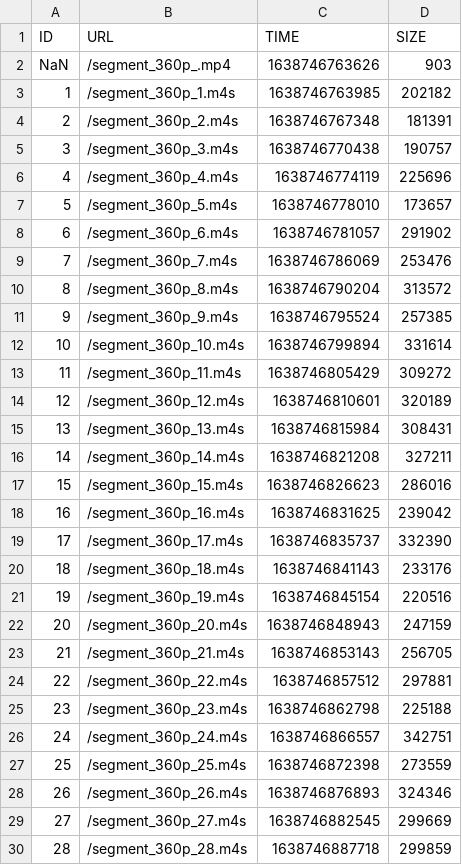
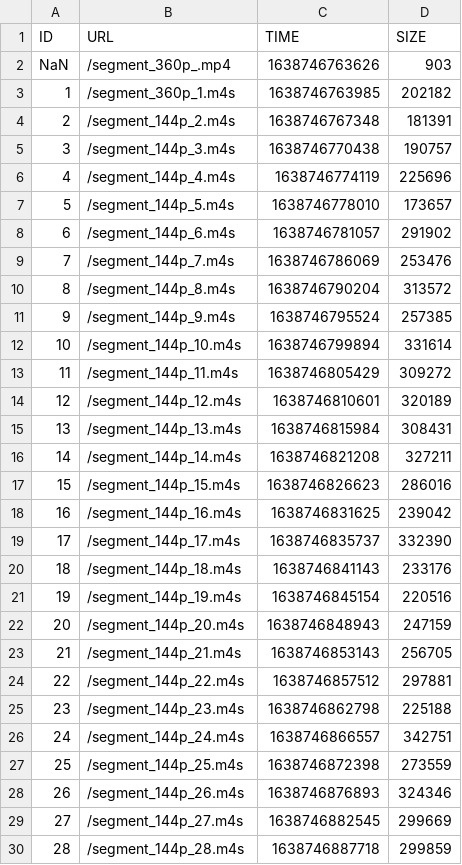
Before and after one commit to yashwanthmadaka24/CSE-534-Project, a CSV file: server/experiments/http:2/2_200_500_2.csv, drawn as a sheet; only a part is shown; the diff covers the shown part only.

```diff
--- a/server/experiments/http:2/2_200_500_2.csv
+++ b/server/experiments/http:2/2_200_500_2.csv
@@ -3,28 +3,28 @@ NaN,/segment_360p_.mp4,1638746763626,903
 1,/segment_360p_1.m4s,1638746763985,202182
-2,/segment_360p_2.m4s,1638746767348,181391
-3,/segment_360p_3.m4s,1638746770438,190757
-4,/segment_360p_4.m4s,1638746774119,225696
-5,/segment_360p_5.m4s,1638746778010,173657
-6,/segment_360p_6.m4s,1638746781057,291902
-7,/segment_360p_7.m4s,1638746786069,253476
-8,/segment_360p_8.m4s,1638746790204,313572
-9,/segment_360p_9.m4s,1638746795524,257385
-10,/segment_360p_10.m4s,1638746799894,331614
-11,/segment_360p_11.m4s,1638746805429,309272
-12,/segment_360p_12.m4s,1638746810601,320189
-13,/segment_360p_13.m4s,1638746815984,308431
-14,/segment_360p_14.m4s,1638746821208,327211
-15,/segment_360p_15.m4s,1638746826623,286016
-16,/segment_360p_16.m4s,1638746831625,239042
-17,/segment_360p_17.m4s,1638746835737,332390
-18,/segment_360p_18.m4s,1638746841143,233176
-19,/segment_360p_19.m4s,1638746845154,220516
-20,/segment_360p_20.m4s,1638746848943,247159
-21,/segment_360p_21.m4s,1638746853143,256705
-22,/segment_360p_22.m4s,1638746857512,297881
-23,/segment_360p_23.m4s,1638746862798,225188
-24,/segment_360p_24.m4s,1638746866557,342751
-25,/segment_360p_25.m4s,1638746872398,273559
-26,/segment_360p_26.m4s,1638746876893,324346
-27,/segment_360p_27.m4s,1638746882545,299669
-28,/segment_360p_28.m4s,1638746887718,299859
+2,/segment_144p_2.m4s,1638746767348,181391
+3,/segment_144p_3.m4s,1638746770438,190757
+4,/segment_144p_4.m4s,1638746774119,225696
+5,/segment_144p_5.m4s,1638746778010,173657
+6,/segment_144p_6.m4s,1638746781057,291902
+7,/segment_144p_7.m4s,1638746786069,253476
+8,/segment_144p_8.m4s,1638746790204,313572
+9,/segment_144p_9.m4s,1638746795524,257385
+10,/segment_144p_10.m4s,1638746799894,331614
+11,/segment_144p_11.m4s,1638746805429,309272
+12,/segment_144p_12.m4s,1638746810601,320189
+13,/segment_144p_13.m4s,1638746815984,308431
+14,/segment_144p_14.m4s,1638746821208,327211
+15,/segment_144p_15.m4s,1638746826623,286016
+16,/segment_144p_16.m4s,1638746831625,239042
+17,/segment_144p_17.m4s,1638746835737,332390
+18,/segment_144p_18.m4s,1638746841143,233176
+19,/segment_144p_19.m4s,1638746845154,220516
+20,/segment_144p_20.m4s,1638746848943,247159
+21,/segment_144p_21.m4s,1638746853143,256705
+22,/segment_144p_22.m4s,1638746857512,297881
+23,/segment_144p_23.m4s,1638746862798,225188
+24,/segment_144p_24.m4s,1638746866557,342751
+25,/segment_144p_25.m4s,1638746872398,273559
+26,/segment_144p_26.m4s,1638746876893,324346
+27,/segment_144p_27.m4s,1638746882545,299669
+28,/segment_144p_28.m4s,1638746887718,299859
```
Also changed, not shown: 31 edited cells elsewhere in this file, server/experiments/http1 - download 500/1_200_500_1.csv, server/experiments/http1 - download 500/1_200_500_2.csv, 8 other files.
